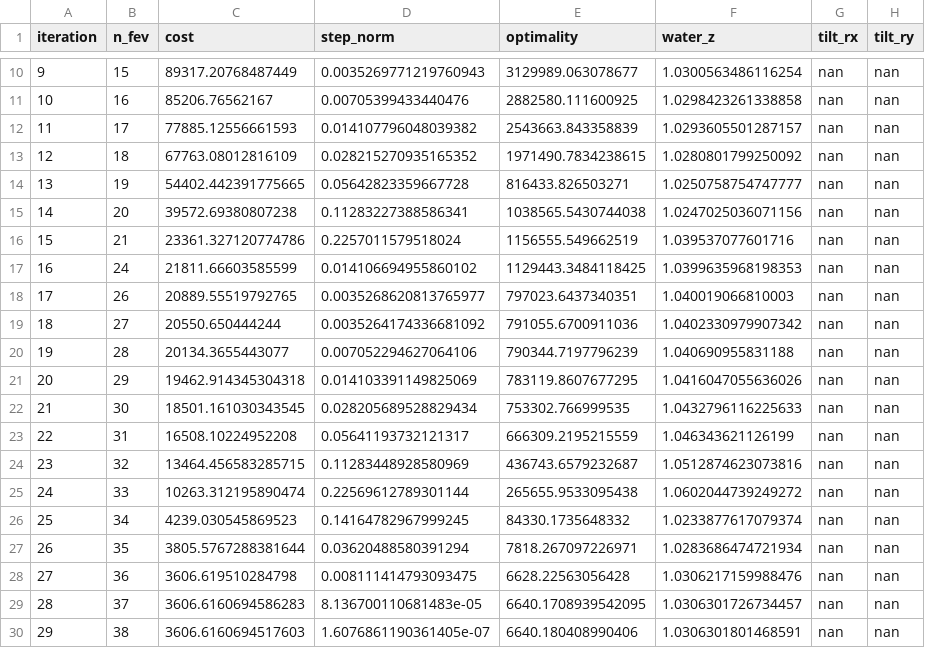
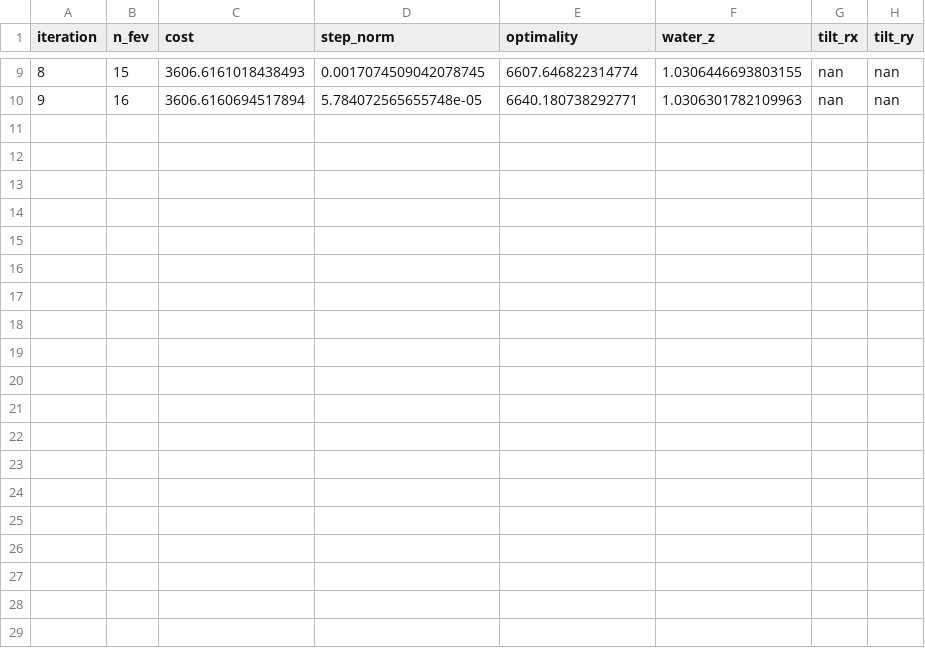
Before and after one commit to McGrathLab/AquaCal, a CSV file: experiments/results/e7_trace_percamera_fixed.csv, drawn as a sheet; only a part is shown, gaps mark what is left out; removed rows and columns are numbered as before the commit, all else as after; the diff covers the shown part only; the diff names each change by its address in the sheet, - before the commit and + after, or states it on an @@ line.

```diff
--- a/experiments/results/e7_trace_percamera_fixed.csv
+++ b/experiments/results/e7_trace_percamera_fixed.csv
@@ column A (iteration) renumbered between rows 3 and 10 @@
-C9 (cost): 89317.20768487449
+C9 (cost): 3606.6161018438493
-D9 (step_norm): 0.0035269771219760943
+D9 (step_norm): 0.0017074509042078745
-E9 (optimality): 3129989.063078677
+E9 (optimality): 6607.646822314774
-F9 (water_z): 1.0300563486116254
+F9 (water_z): 1.0306446693803155
-C10 (cost): 85206.76562167
+C10 (cost): 3606.6160694517894
-D10 (step_norm): 0.00705399433440476
+D10 (step_norm): 5.784072565655748e-05
-E10 (optimality): 2882580.111600925
+E10 (optimality): 6640.180738292771
-F10 (water_z): 1.0298423261338858
+F10 (water_z): 1.0306301782109963
-row 12: 11 | 17 | 77885.12556661593 | 0.014107796048039382 | 2543663.843358839 | 1.0293605501287157 | nan | nan
-row 13: 12 | 18 | 67763.08012816109 | 0.028215270935165352 | 1971490.7834238615 | 1.0280801799250092 | nan | nan
-row 14: 13 | 19 | 54402.442391775665 | 0.05642823359667728 | 816433.826503271 | 1.0250758754747777 | nan | nan
-row 15: 14 | 20 | 39572.69380807238 | 0.11283227388586341 | 1038565.5430744038 | 1.0247025036071156 | nan | nan
-row 16: 15 | 21 | 23361.327120774786 | 0.2257011579518024 | 1156555.549662519 | 1.039537077601716 | nan | nan
-row 17: 16 | 24 | 21811.66603585599 | 0.014106694955860102 | 1129443.3484118425 | 1.0399635968198353 | nan | nan
-row 18: 17 | 26 | 20889.55519792765 | 0.0035268620813765977 | 797023.6437340351 | 1.040019066810003 | nan | nan
-row 19: 18 | 27 | 20550.650444244 | 0.0035264174336681092 | 791055.6700911036 | 1.0402330979907342 | nan | nan
-row 20: 19 | 28 | 20134.3655443077 | 0.007052294627064106 | 790344.7197796239 | 1.040690955831188 | nan | nan
-row 21: 20 | 29 | 19462.914345304318 | 0.014103391149825069 | 783119.8607677295 | 1.0416047055636026 | nan | nan
-row 22: 21 | 30 | 18501.161030343545 | 0.028205689528829434 | 753302.766999535 | 1.0432796116225633 | nan | nan
-row 23: 22 | 31 | 16508.10224952208 | 0.05641193732121317 | 666309.2195215559 | 1.046343621126199 | nan | nan
-row 24: 23 | 32 | 13464.456583285715 | 0.11283448928580969 | 436743.6579232687 | 1.0512874623073816 | nan | nan
-row 25: 24 | 33 | 10263.312195890474 | 0.22569612789301144 | 265655.9533095438 | 1.0602044739249272 | nan | nan
-row 26: 25 | 34 | 4239.030545869523 | 0.14164782967999245 | 84330.1735648332 | 1.0233877617079374 | nan | nan
-row 27: 26 | 35 | 3805.5767288381644 | 0.03620488580391294 | 7818.267097226971 | 1.0283686474721934 | nan | nan
-row 28: 27 | 36 | 3606.619510284798 | 0.008111414793093475 | 6628.22563056428 | 1.0306217159988476 | nan | nan
-row 29: 28 | 37 | 3606.6160694586283 | 8.136700110681483e-05 | 6640.1708939542095 | 1.0306301726734457 | nan | nan
-row 30: 29 | 38 | 3606.6160694517603 | 1.6076861190361405e-07 | 6640.180408990406 | 1.0306301801468591 | nan | nan
```
Also changed, not shown: 1 removed row and 27 edited cells elsewhere in this file, experiments/results/e7_trace_percamera_refined.csv, experiments/results/e7_trace_shared_fixed.csv, 8 other files.
